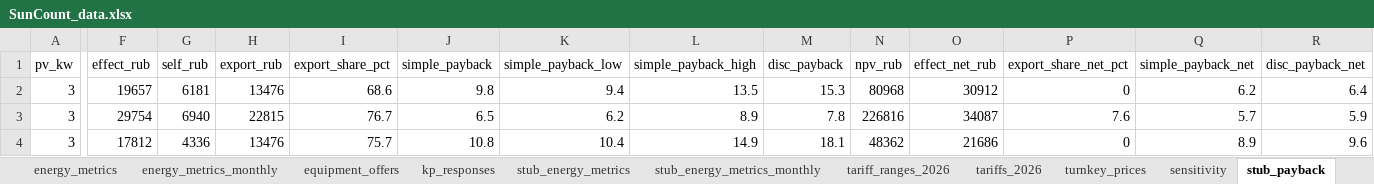
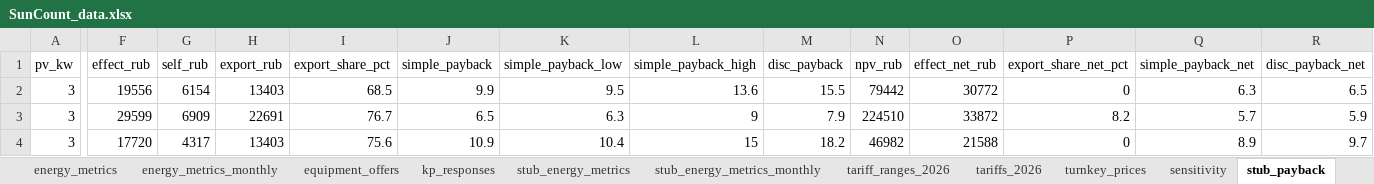
Before and after one commit to NeK0ban/SunCount, an Excel workbook: SunCount_data.xlsx, sheet stub_payback, drawn as a sheet; only a part is shown, gaps mark what is left out; values as stored, in another font and other column widths than the file's, no borders; the diff covers the shown part only; the diff names each change by its address in the sheet, - before the commit and + after, or states it on an @@ line.

```diff
--- a/SunCount_data.xlsx (sheet stub_payback)
+++ b/SunCount_data.xlsx (sheet stub_payback)
-F2 (effect_rub): 19657
+F2 (effect_rub): 19556
-G2 (self_rub): 6181
+G2 (self_rub): 6154
-H2 (export_rub): 13476
+H2 (export_rub): 13403
-I2 (export_share_pct): 68.6
+I2 (export_share_pct): 68.5
-J2 (simple_payback): 9.8
+J2 (simple_payback): 9.9
-K2 (simple_payback_low): 9.4
+K2 (simple_payback_low): 9.5
-L2 (simple_payback_high): 13.5
+L2 (simple_payback_high): 13.6
-M2 (disc_payback): 15.3
+M2 (disc_payback): 15.5
-N2 (npv_rub): 80968
+N2 (npv_rub): 79442
-O2 (effect_net_rub): 30912
+O2 (effect_net_rub): 30772
-Q2 (simple_payback_net): 6.2
+Q2 (simple_payback_net): 6.3
-R2 (disc_payback_net): 6.4
+R2 (disc_payback_net): 6.5
-F3 (effect_rub): 29754
+F3 (effect_rub): 29599
-G3 (self_rub): 6940
+G3 (self_rub): 6909
-H3 (export_rub): 22815
+H3 (export_rub): 22691
-K3 (simple_payback_low): 6.2
+K3 (simple_payback_low): 6.3
-L3 (simple_payback_high): 8.9
+L3 (simple_payback_high): 9
-M3 (disc_payback): 7.8
+M3 (disc_payback): 7.9
-N3 (npv_rub): 226816
+N3 (npv_rub): 224510
-O3 (effect_net_rub): 34087
+O3 (effect_net_rub): 33872
-P3 (export_share_net_pct): 7.6
+P3 (export_share_net_pct): 8.2
-F4 (effect_rub): 17812
+F4 (effect_rub): 17720
-G4 (self_rub): 4336
+G4 (self_rub): 4317
-H4 (export_rub): 13476
+H4 (export_rub): 13403
-I4 (export_share_pct): 75.7
+I4 (export_share_pct): 75.6
-J4 (simple_payback): 10.8
+J4 (simple_payback): 10.9
-L4 (simple_payback_high): 14.9
+L4 (simple_payback_high): 15
-M4 (disc_payback): 18.1
+M4 (disc_payback): 18.2
-N4 (npv_rub): 48362
+N4 (npv_rub): 46982
-O4 (effect_net_rub): 21686
+O4 (effect_net_rub): 21588
-R4 (disc_payback_net): 9.6
+R4 (disc_payback_net): 9.7
```
Also changed, not shown: 2 added rows, 2 removed rows and 389 edited cells elsewhere in this sheet, sheet stub_energy_metrics_monthly, sheet sensitivity, sheet stub_energy_metrics, 29 other files.
